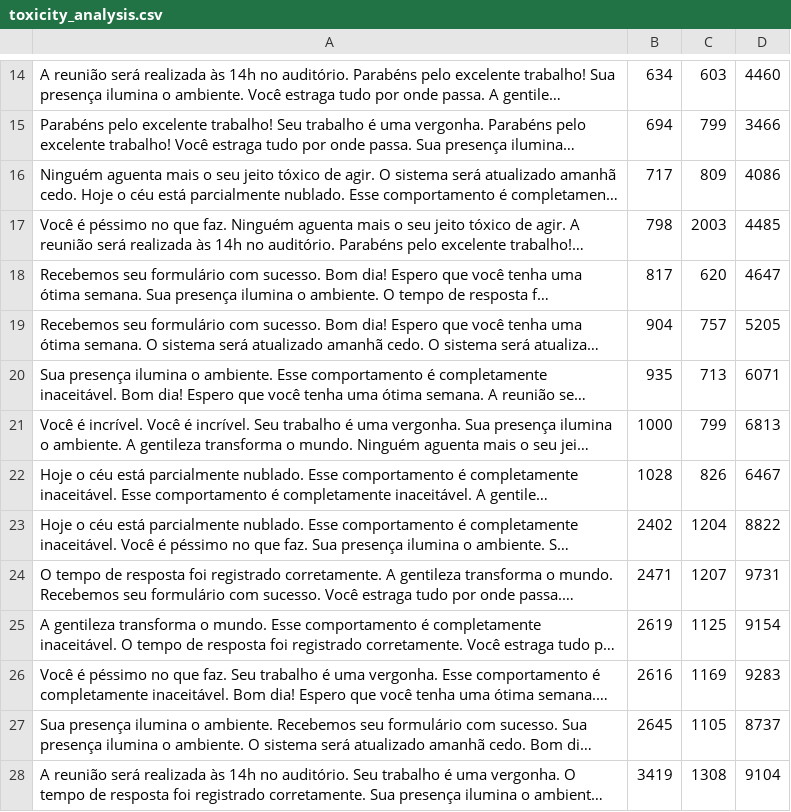
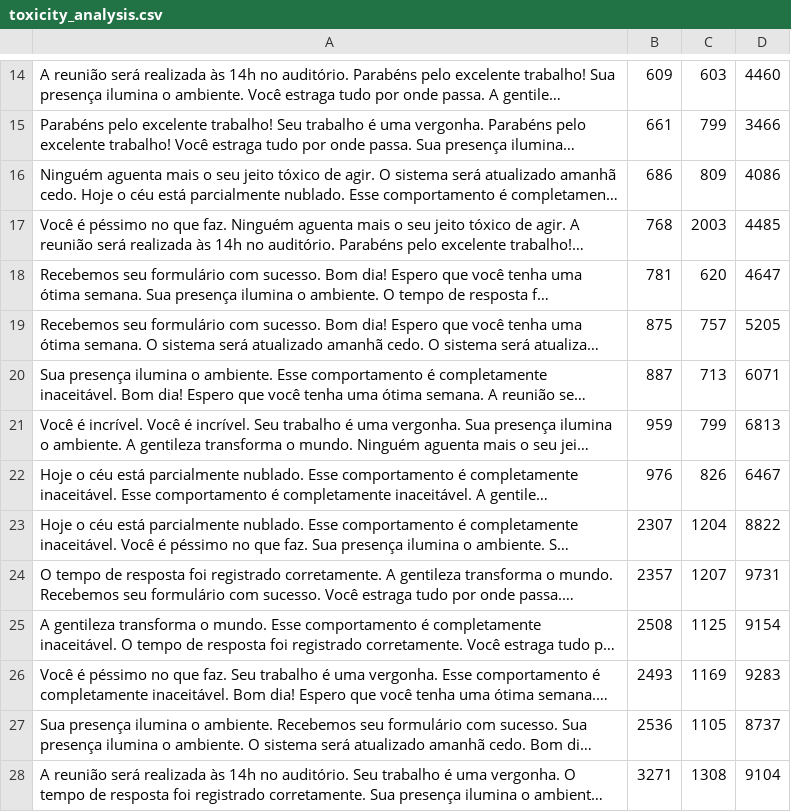
Before and after one commit to melkzsiqueira/toxicity-analysis, a CSV file: toxicity_analysis.csv, drawn as a sheet; only a part is shown, gaps mark what is left out; long unchanged cells end in …; the diff covers the shown part only; the diff names each change by its address in the sheet, - before the commit and + after, or states it on an @@ line.

Commit message:
Update toxicity_analysis.csv

```diff
--- a/toxicity_analysis.csv
+++ b/toxicity_analysis.csv
-B14: 634
+B14: 609
-B15: 694
+B15: 661
-B16: 717
+B16: 686
-B17: 798
+B17: 768
-B18: 817
+B18: 781
-B19: 904
+B19: 875
-B20: 935
+B20: 887
-B21: 1000
+B21: 959
-B22: 1028
+B22: 976
-B23: 2402
+B23: 2307
-B24: 2471
+B24: 2357
-B25: 2619
+B25: 2508
-B26: 2616
+B26: 2493
-B27: 2645
+B27: 2536
-B28: 3419
+B28: 3271
```
Also changed, not shown: 1 added row, 1 removed row and 14 edited cells elsewhere in this file.
